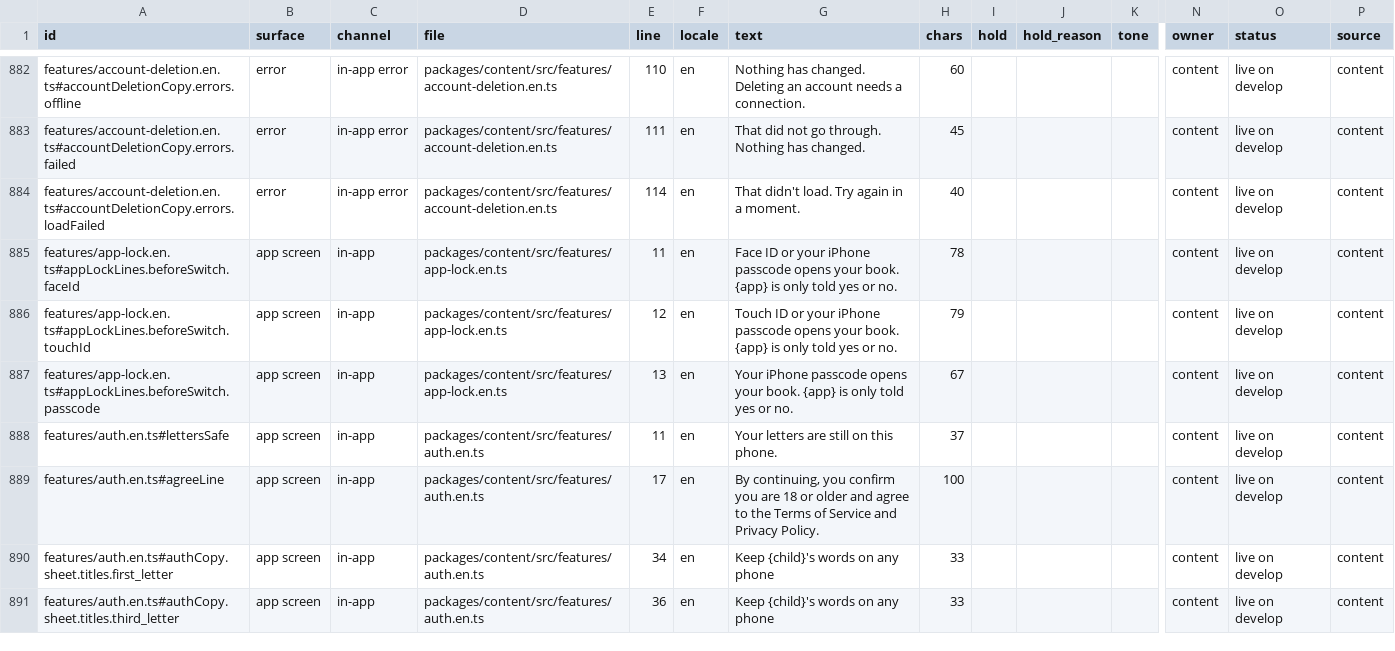
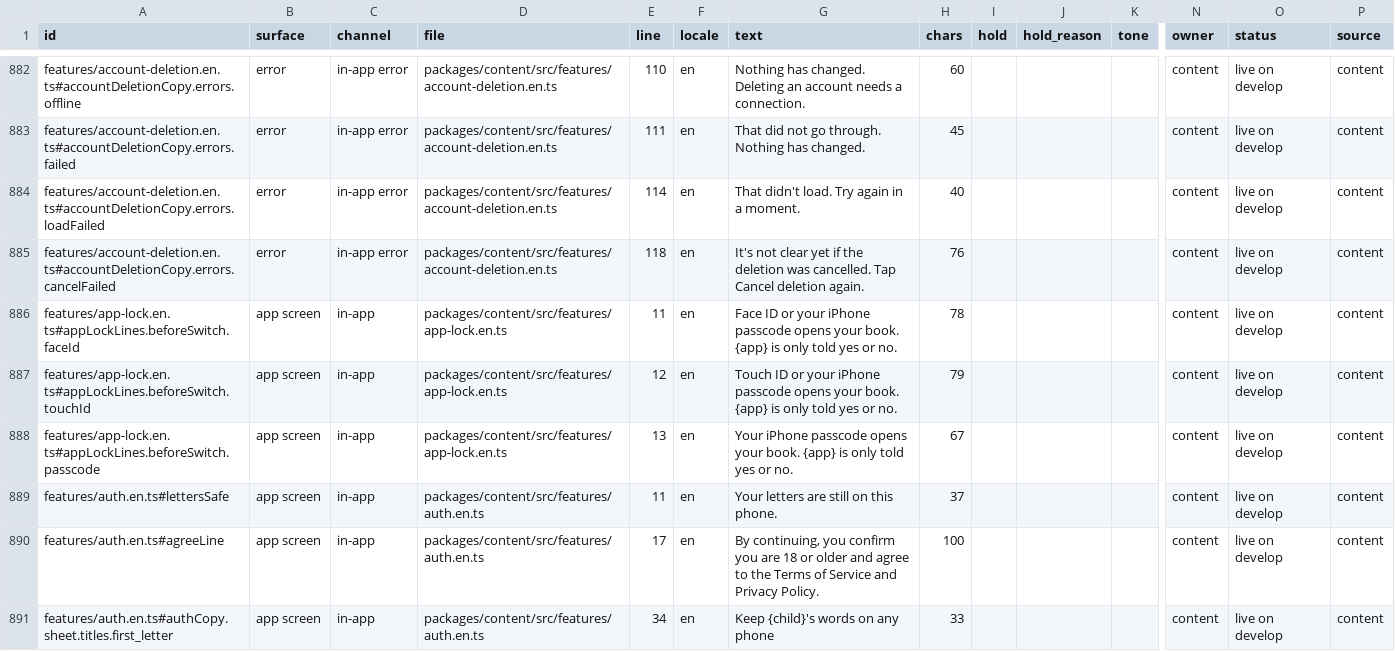
Before and after one commit to thesaurabhpareek/earlyletters, a CSV file: docs/content/map/content-map.csv, drawn as a sheet; only a part is shown, gaps mark what is left out; the shorter side is filled out with more unchanged rows; rows hold the shown columns only; the diff names each change by its address in the sheet, - before the commit and + after, or states it on an @@ line.

```diff
--- a/docs/content/map/content-map.csv
+++ b/docs/content/map/content-map.csv
+row 885: features/account-deletion.en.ts#accountDeletionCopy.errors.cancelFailed | error | in-app error | packages/content/src/features/account-deletion.en.ts | 118 | en | It's not clear yet if the deletion was cancelled. Tap Cancel deletion again. | 76 |  |  |  | content | live on develop | content
```
Also changed, not shown: 9 other files.
